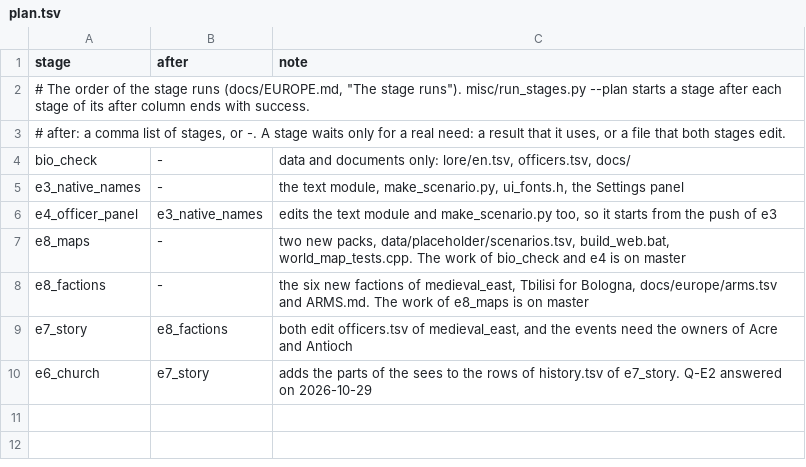
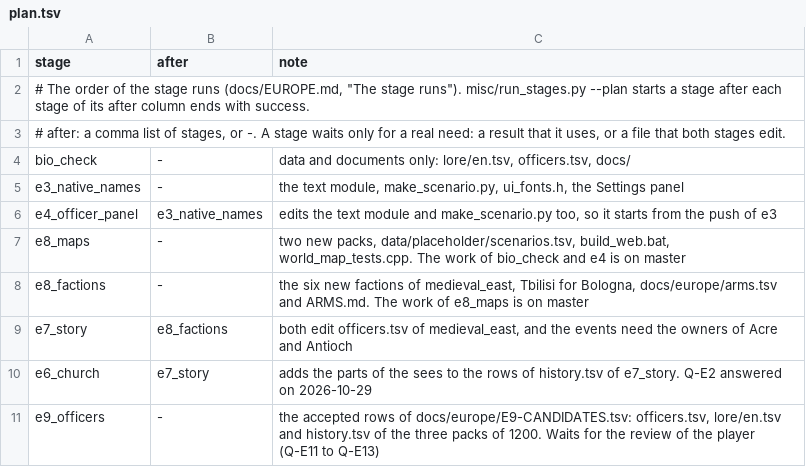
Before and after one commit to yksi7417/sanguodream, a TSV file: misc/stages/plan.tsv, drawn as a sheet; the diff names each change by its address in the sheet, - before the commit and + after, or states it on an @@ line.

```diff
--- a/misc/stages/plan.tsv
+++ b/misc/stages/plan.tsv
+row 11: e9_officers | - | the accepted rows of docs/europe/E9-CANDIDATES.tsv: officers.tsv, lore/en.tsv and history.tsv of the three packs of 1200. Waits for the review of the player (Q-E11 to Q-E13)
```
Also changed, not shown: 2 other files.
